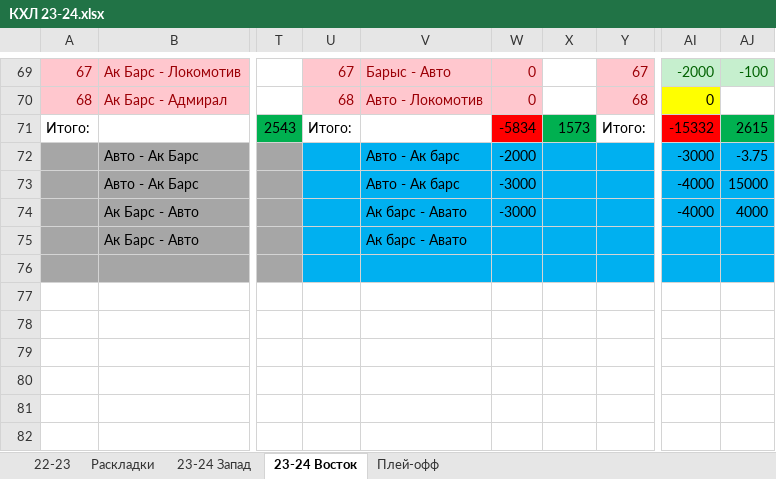
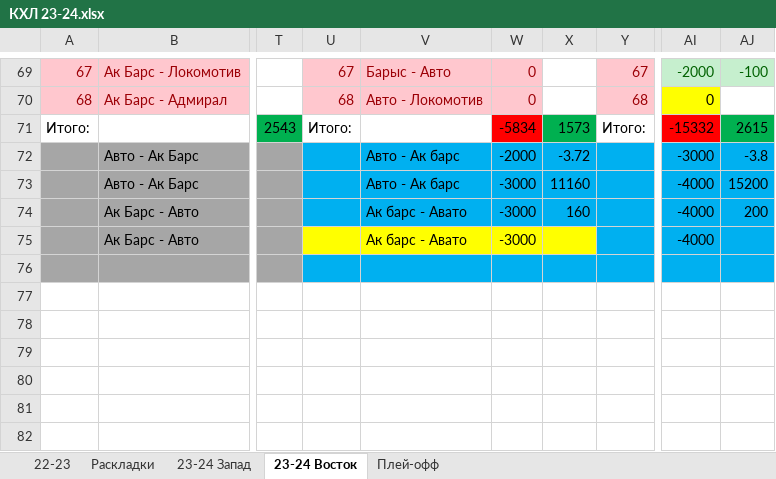
Before and after one commit to EugenySobyanin/Repository_1, an Excel workbook: Ставки/КХЛ 23-24.xlsx, sheet 23-24 Восток, drawn as a sheet; only a part is shown, gaps mark what is left out; values as stored, in another font and other column widths than the file's, no borders; the diff names each change by its address in the sheet, - before the commit and + after, or states it on an @@ line.

Commit message:
Ставки на КХЛ

```diff
--- a/Ставки/КХЛ 23-24.xlsx (sheet 23-24 Восток)
+++ b/Ставки/КХЛ 23-24.xlsx (sheet 23-24 Восток)
-X72: (empty)
+X72: -3.72
-AJ72: -3.75
+AJ72: -3.8
-X73: (empty)
+X73: 11160
-AJ73: 15000
+AJ73: 15200
-X74: (empty)
+X74: 160
-AJ74: 4000
+AJ74: 200
-U75:X75 fill: #00B0F0
+U75:X75 fill: #FFFF00
-W75: (empty)
+W75: -3000
-AI75: (empty)
+AI75: -4000
```
Also changed, not shown: sheet 23-24 Запад.
